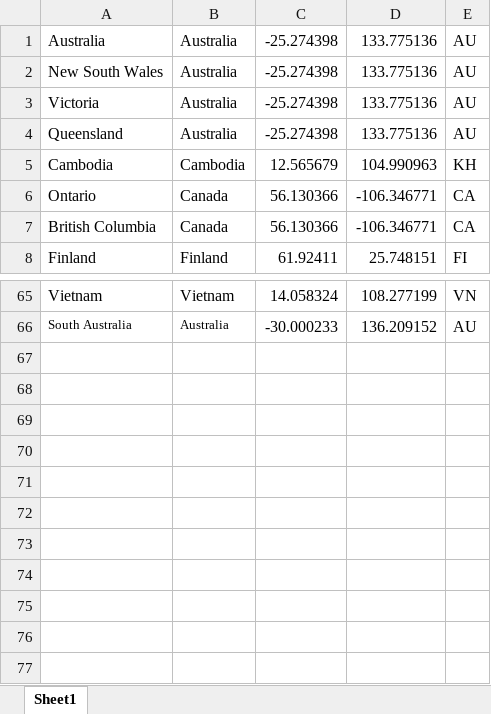
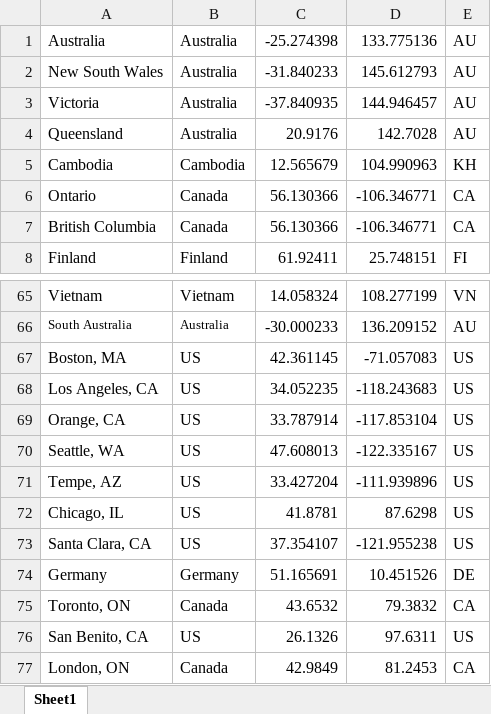
Before and after one commit to Aiden-Ahn/dash-corona, an Excel workbook: global_coord_master.xlsx, sheet Sheet1, drawn as a sheet; only a part is shown, gaps mark what is left out; values as stored, in another font and other column widths than the file's, no borders; the diff names each change by its address in the sheet, - before the commit and + after, or states it on an @@ line.

Commit message:
Add files via upload

```diff
--- a/global_coord_master.xlsx (sheet Sheet1)
+++ b/global_coord_master.xlsx (sheet Sheet1)
-C2: -25.274398
+C2: -31.840233
-D2: 133.775136
+D2: 145.612793
-C3: -25.274398
+C3: -37.840935
-D3: 133.775136
+D3: 144.946457
-C4: -25.274398
+C4: 20.9176
-D4: 133.775136
+D4: 142.7028
+row 67: Boston, MA | US | 42.361145 | -71.057083 | US
+row 68: Los Angeles, CA | US | 34.052235 | -118.243683 | US
+row 69: Orange, CA | US | 33.787914 | -117.853104 | US
+row 70: Seattle, WA | US | 47.608013 | -122.335167 | US
+row 71: Tempe, AZ | US | 33.427204 | -111.939896 | US
+row 72: Chicago, IL | US | 41.8781 | 87.6298 | US
+row 73: Santa Clara, CA | US | 37.354107 | -121.955238 | US
+row 74: Germany | Germany | 51.165691 | 10.451526 | DE
+row 75: Toronto, ON | Canada | 43.6532 | 79.3832 | CA
+row 76: San Benito, CA | US | 26.1326 | 97.6311 | US
+row 77: London, ON | Canada | 42.9849 | 81.2453 | CA
```
